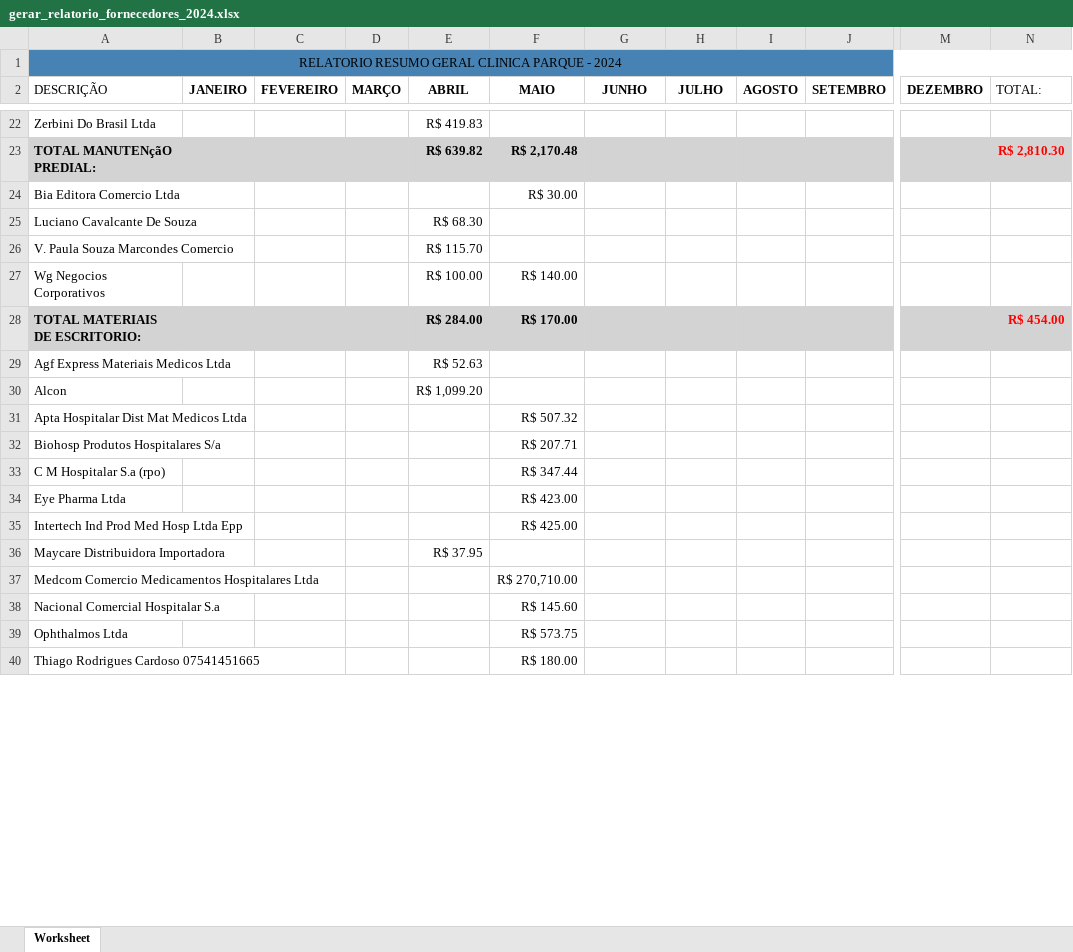
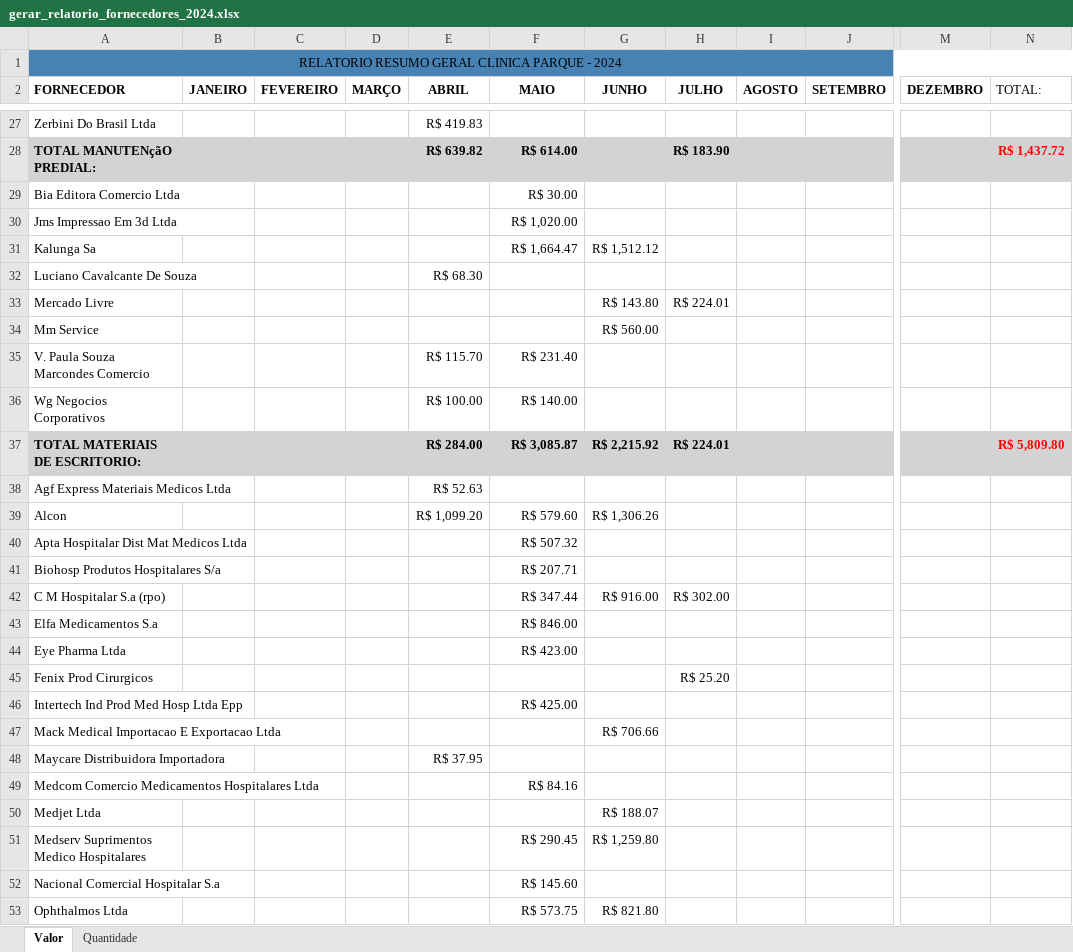
Before and after one commit to KaiqueWalkerRodrigues/GRNacoes, an Excel workbook: compras/gerar_relatorio_fornecedores_2024.xlsx, sheet Valor, drawn as a sheet; only a part is shown, gaps mark what is left out; the shorter side is filled out with more unchanged rows; values as stored, in another font and other column widths than the file's, no borders; addresses are those after the commit; rows hold the shown columns only; the diff covers the shown part only; the diff names each change by its address in the sheet, - before the commit and + after, or states it on an @@ line.

Commit message:
quantidade de compra

```diff
--- a/compras/gerar_relatorio_fornecedores_2024.xlsx (sheet Valor)
+++ b/compras/gerar_relatorio_fornecedores_2024.xlsx (sheet Valor)
-sheet tab: Worksheet
+sheet tab: Valor
+sheet tab: Quantidade
-A2: DESCRIÇÃO
+A2: FORNECEDOR
-A2 bold: off
+A2 bold: on
-F28 (MAIO): R$ 2,170.48
+F28 (MAIO): R$ 614.00
-H28 (JULHO): (empty)
+H28 (JULHO): R$ 183.90
-N28 (TOTAL:): R$ 2,810.30
+N28 (TOTAL:): R$ 1,437.72
+row 30: Jms Impressao Em 3d Ltda |  |  |  |  | R$ 1,020.00
+row 31: Kalunga Sa |  |  |  |  | R$ 1,664.47 | R$ 1,512.12
+row 33: Mercado Livre |  |  |  |  |  | R$ 143.80 | R$ 224.01
+row 34: Mm Service |  |  |  |  |  | R$ 560.00
-F35 (MAIO): (empty)
+F35 (MAIO): R$ 231.40
-F37 (MAIO): R$ 170.00
+F37 (MAIO): R$ 3,085.87
-G37 (JUNHO): (empty)
+G37 (JUNHO): R$ 2,215.92
-H37 (JULHO): (empty)
+H37 (JULHO): R$ 224.01
-N37 (TOTAL:): R$ 454.00
+N37 (TOTAL:): R$ 5,809.80
-F39 (MAIO): (empty)
+F39 (MAIO): R$ 579.60
-G39 (JUNHO): (empty)
+G39 (JUNHO): R$ 1,306.26
-G42 (JUNHO): (empty)
+G42 (JUNHO): R$ 916.00
-H42 (JULHO): (empty)
+H42 (JULHO): R$ 302.00
+row 43: Elfa Medicamentos S.a |  |  |  |  | R$ 846.00
+row 45: Fenix Prod Cirurgicos |  |  |  |  |  |  | R$ 25.20
+row 47: Mack Medical Importacao E Exportacao Ltda |  |  |  |  |  | R$ 706.66
-F49 (MAIO): R$ 270,710.00
+F49 (MAIO): R$ 84.16
+row 50: Medjet Ltda |  |  |  |  |  | R$ 188.07
+row 51: Medserv Suprimentos Medico Hospitalares |  |  |  |  | R$ 290.45 | R$ 1,259.80
-G53 (JUNHO): (empty)
+G53 (JUNHO): R$ 821.80
```
Also changed, not shown: 49 added rows, 12 removed rows, 91 edited cells and cell formats elsewhere in this sheet, compras/gerar_relatorio_categorias_2024.xlsx, 4 other files.
